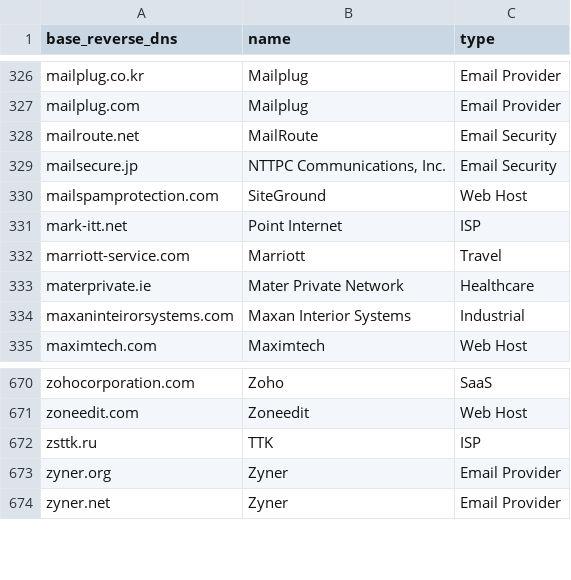
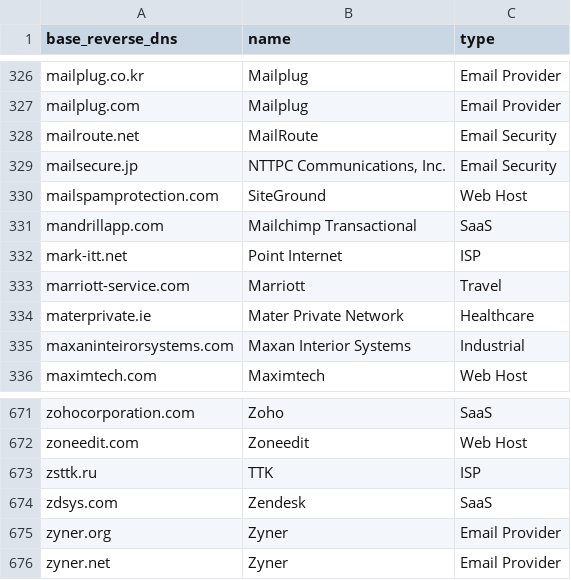
Before and after one commit to AyazP/parsedmarc-gui, a CSV file: parsedmarc/resources/maps/base_reverse_dns_map.csv, drawn as a sheet; only a part is shown, gaps mark what is left out; the diff names each change by its address in the sheet, - before the commit and + after, or states it on an @@ line.

Commit message:
add new sources to base_reverse_dns_map.csv (#537)
* add new sources to base_reverse_dns_map.csv

* remove extra comma in base_reverse_dns_map.csv

```diff
--- a/parsedmarc/resources/maps/base_reverse_dns_map.csv
+++ b/parsedmarc/resources/maps/base_reverse_dns_map.csv
+row 331: mandrillapp.com | Mailchimp Transactional | SaaS
+row 674: zdsys.com | Zendesk | SaaS
```
Also changed, not shown: 1 other file.
